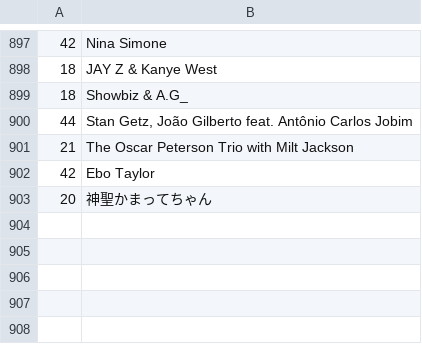
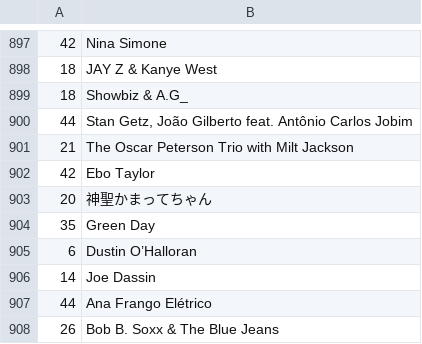
Before and after one commit to dbeley/playlist-versioning, a CSV file: files/03-artists.csv, drawn as a sheet; only a part is shown, gaps mark what is left out; the diff names each change by its address in the sheet, - before the commit and + after, or states it on an @@ line.

```diff
--- a/files/03-artists.csv
+++ b/files/03-artists.csv
+row 904: 35 | Green Day
+row 905: 6 | Dustin O’Halloran
+row 906: 14 | Joe Dassin
+row 907: 44 | Ana Frango Elétrico
+row 908: 26 | Bob B. Soxx & The Blue Jeans
```
Also changed, not shown: files/00-d_beley_favorite_tracks.csv, files/01-result_mplaylist_missing.csv, 12 other files.
